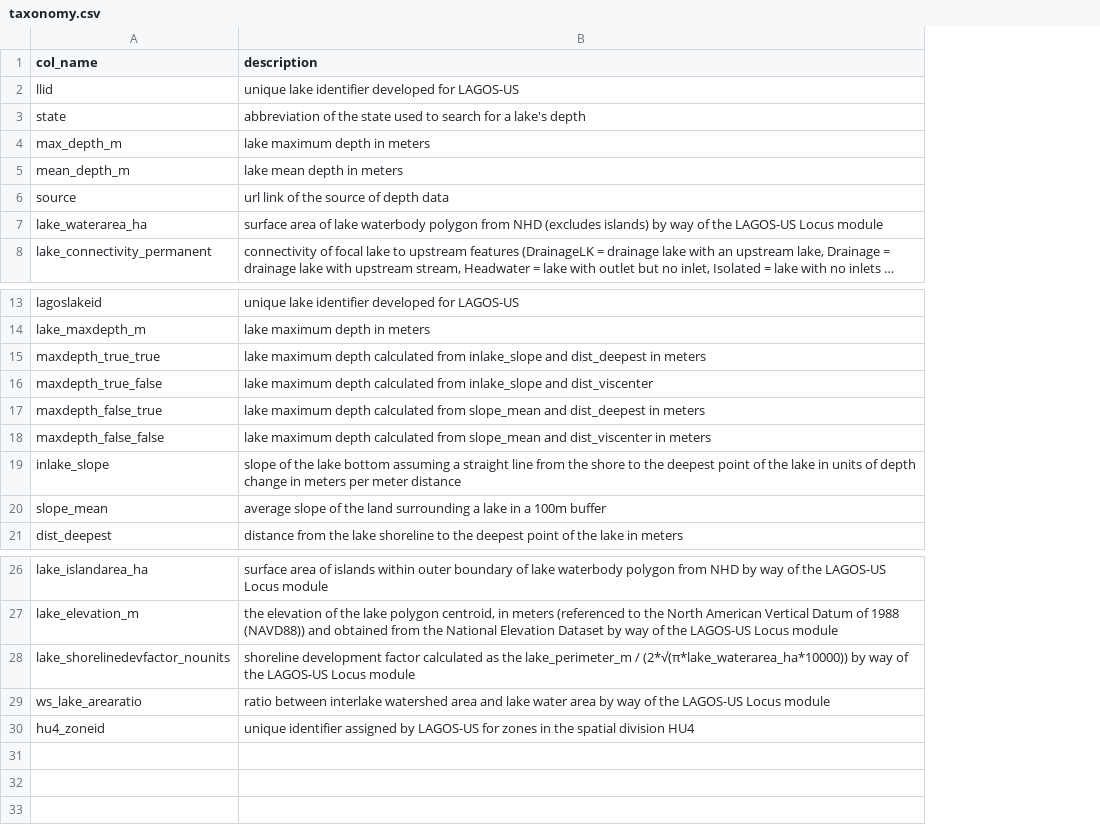
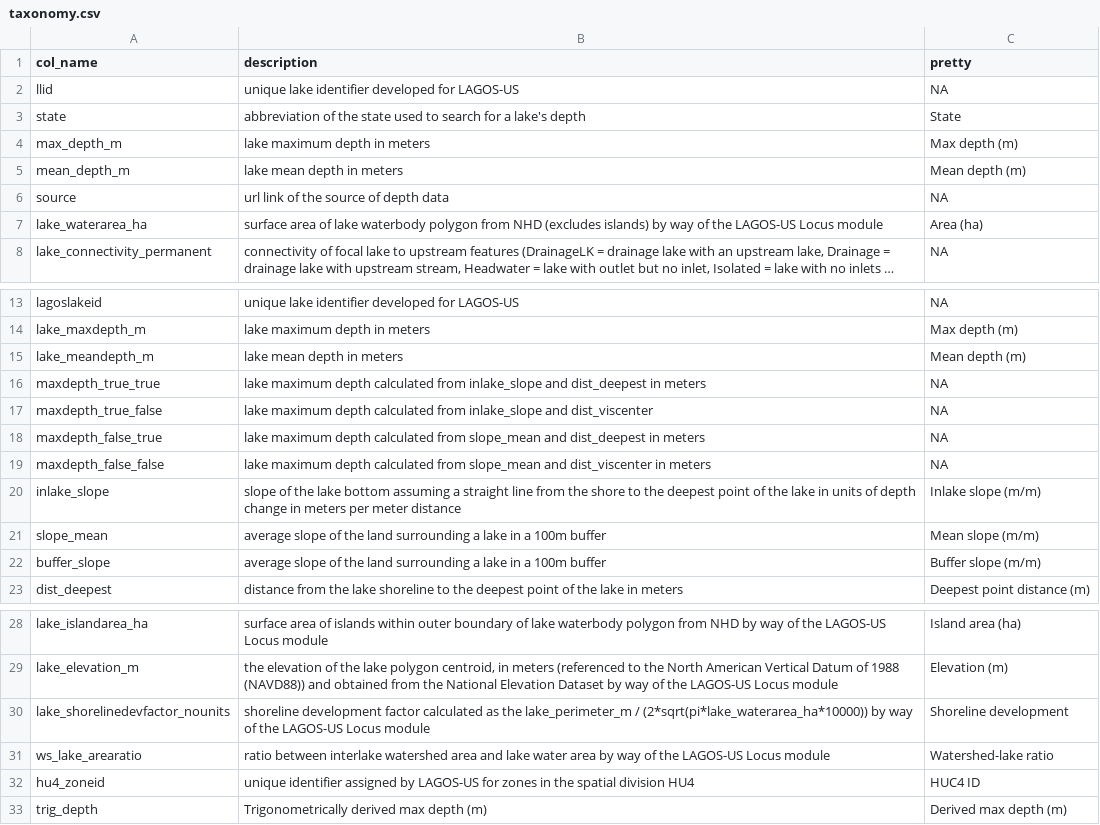
Before and after one commit to cont-limno/bathymetry, a CSV file: data/taxonomy.csv, drawn as a sheet; only a part is shown, gaps mark what is left out; long unchanged cells end in …; addresses are those after the commit; the diff names each change by its address in the sheet, - before the commit and + after, or states it on an @@ line.

Commit message:
use pretty variable names

```diff
--- a/data/taxonomy.csv
+++ b/data/taxonomy.csv
+column C (pretty), rows 2-8: NA | State | Max depth (m) | Mean depth (m) | NA | Area (ha) | NA; rows 13-14: NA | Max depth (m); rows 16-21: NA | NA | NA | NA | Inlake slope (m/m) | Mean slope (m/m); row 23: Deepest point distance (m); rows 28-32: Island area (ha) | Elevation (m) | Shoreline development | Watershed-lake ratio | HUC4 ID
+row 15: lake_meandepth_m | lake mean depth in meters | Mean depth (m)
+row 22: buffer_slope | average slope of the land surrounding a lake in a 100m buffer | Buffer slope (m/m)
-B30 (description): …lake_perimeter_m / (2*√(π*lake_waterarea_ha*10000)) by way…
+B30 (description): …lake_perimeter_m / (2*sqrt(pi*lake_waterarea_ha*10000)) by way…
+row 33: trig_depth | Trigonometrically derived max depth (m) | Derived max depth (m)
```
Also changed, not shown: 9 other files.
